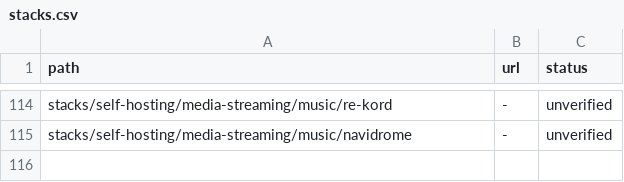
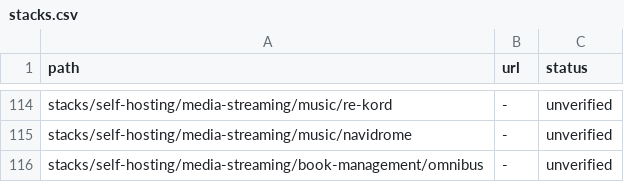
Before and after one commit to zyrakq/docker-stack-collection, a CSV file: stacks.csv, drawn as a sheet; only a part is shown, gaps mark what is left out.

Commit message:
catalog: register omnibus stack (unverified)

```diff
--- a/stacks.csv
+++ b/stacks.csv
@@ -115 +115,2 @@ stacks/self-hosting/media-streaming/music/re-kord;-;unverified
 stacks/self-hosting/media-streaming/music/navidrome;-;unverified
+stacks/self-hosting/media-streaming/book-management/omnibus;-;unverified
```
Also changed, not shown: 1 other file.
